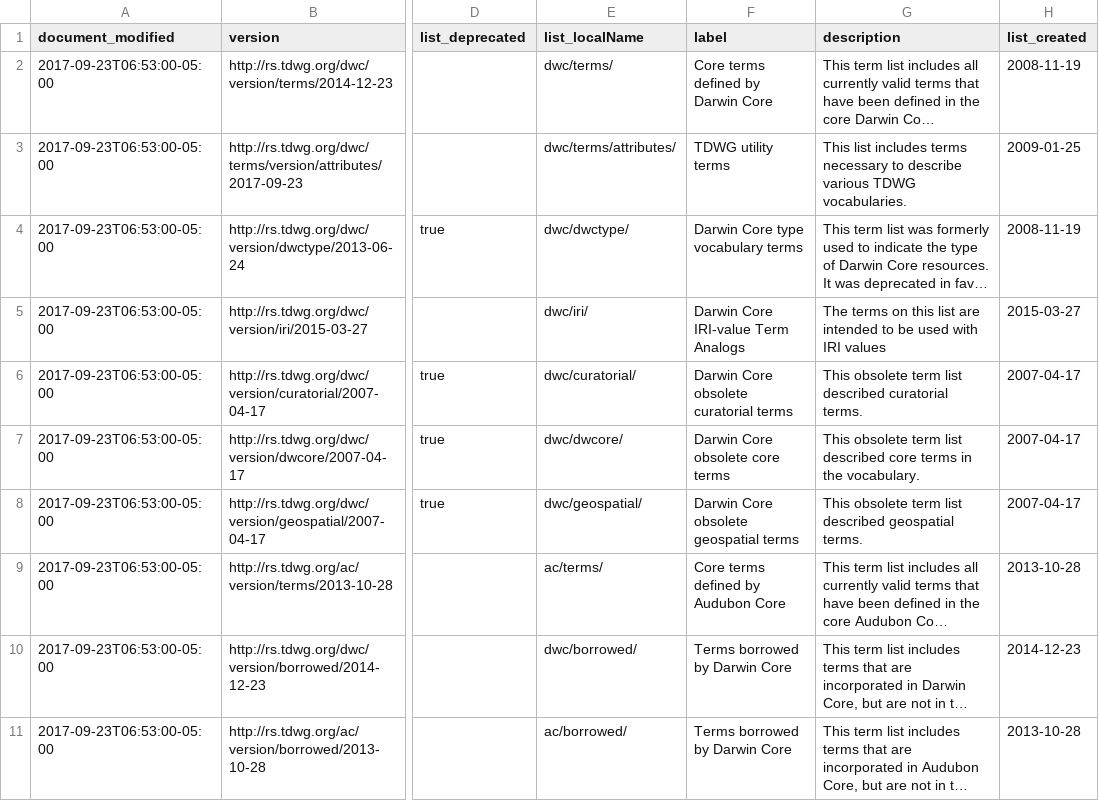
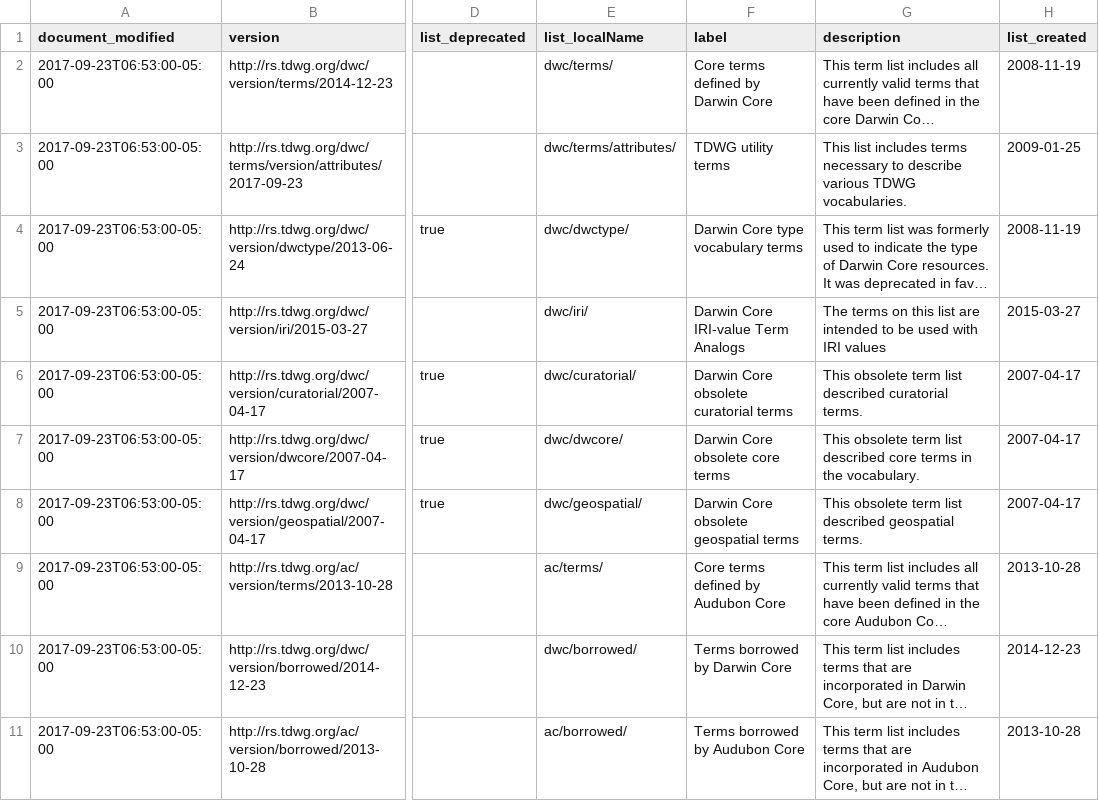
Before and after one commit to baskaufs/msc, a CSV file: term-lists/term-lists.csv, drawn as a sheet; only a part is shown, gaps mark what is left out; long unchanged cells end in …; the diff names each change by its address in the sheet, - before the commit and + after, or states it on an @@ line.

```diff
--- a/term-lists/term-lists.csv
+++ b/term-lists/term-lists.csv
-F11 (label): Terms borrowed by Darwin Core
+F11 (label): Terms borrowed by Audubon Core
```
Also changed, not shown: term-lists-versions/term-lists-versions.csv, term-lists/term-lists-versions.csv.
